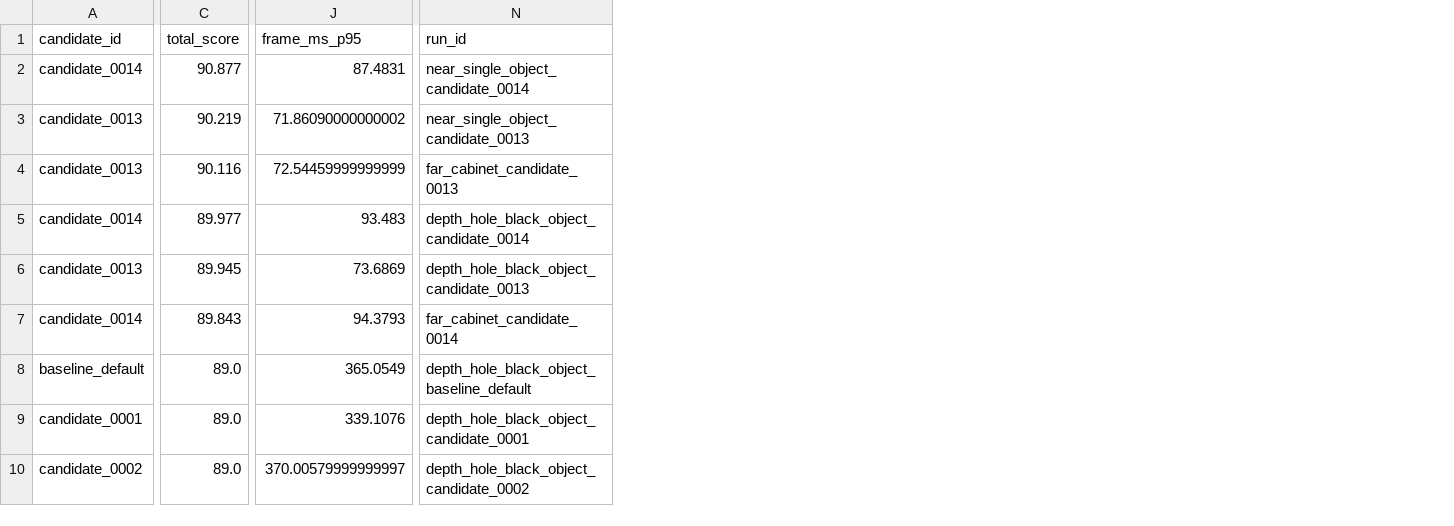
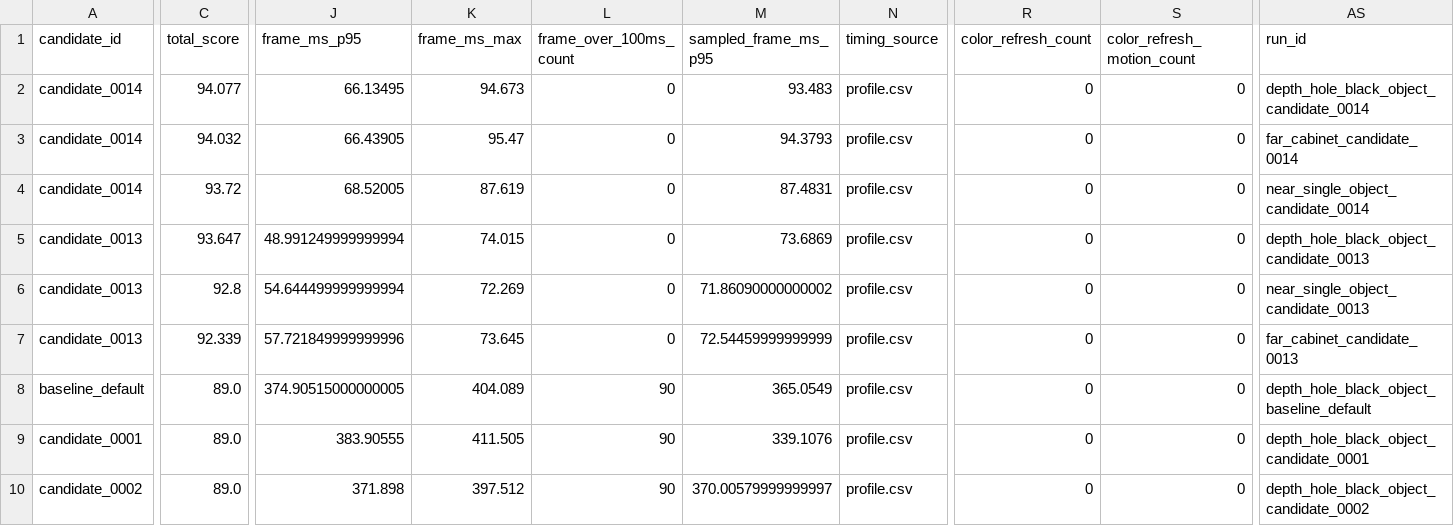
Before and after one commit to chunhaizh-cyber/D455, a CSV file: leaderboards/replay_small_matrix_static_001/leaderboard.csv, drawn as a sheet; only a part is shown, gaps mark what is left out; removed rows and columns are numbered as before the commit, all else as after; rows hold the shown columns only; the diff covers the shown part only; the diff names each change by its address in the sheet, - before the commit and + after, or states it on an @@ line.

```diff
--- a/leaderboards/replay_small_matrix_static_001/leaderboard.csv
+++ b/leaderboards/replay_small_matrix_static_001/leaderboard.csv
+column J (frame_ms_p95), rows 2-5: 66.13495 | 66.43905 | 68.52005 | 48.991249999999994; rows 7-10: 57.721849999999996 | 374.90515000000005 | 383.90555 | 371.898
+column K (frame_ms_max), rows 2-5: 94.673 | 95.47 | 87.619 | 74.015; rows 7-10: 73.645 | 404.089 | 411.505 | 397.512
+column L (frame_over_100ms_count), rows 2-5: all 0; rows 7-10: 0 | 90 | 90 | 90
+column N (timing_source), rows 2-5: all profile.csv; rows 7-10: all profile.csv
+column R (color_refresh_count), rows 2-5: all 0; rows 7-10: all 0
+column S (color_refresh_motion_count), rows 2-5: all 0; rows 7-10: all 0
-M1: frame_ms_p95
+M1: sampled_frame_ms_p95
-C2 (total_score): 90.877
+C2 (total_score): 94.077
-M2 (sampled_frame_ms_p95): 87.4831
+M2 (sampled_frame_ms_p95): 93.483
-AS2 (run_id): near_single_object_candidate_0014
+AS2 (run_id): depth_hole_black_object_candidate_0014
-row 3: candidate_0013 | 90.219 | 71.86090000000002 | near_single_object_candidate_0013
-A3 (candidate_id): candidate_0013
+A3 (candidate_id): candidate_0014
-C3 (total_score): 90.116
+C3 (total_score): 94.032
-M3 (sampled_frame_ms_p95): 72.54459999999999
+M3 (sampled_frame_ms_p95): 94.3793
-AS3 (run_id): far_cabinet_candidate_0013
+AS3 (run_id): far_cabinet_candidate_0014
-C4 (total_score): 89.977
+C4 (total_score): 93.72
-M4 (sampled_frame_ms_p95): 93.483
+M4 (sampled_frame_ms_p95): 87.4831
-AS4 (run_id): depth_hole_black_object_candidate_0014
+AS4 (run_id): near_single_object_candidate_0014
-C5 (total_score): 89.945
+C5 (total_score): 93.647
+row 6: candidate_0013 | 92.8 | 54.644499999999994 | 72.269 | 0 | 71.86090000000002 | profile.csv | 0 | 0 | near_single_object_candidate_0013
-A7 (candidate_id): candidate_0014
+A7 (candidate_id): candidate_0013
-C7 (total_score): 89.843
+C7 (total_score): 92.339
-M7 (sampled_frame_ms_p95): 94.3793
+M7 (sampled_frame_ms_p95): 72.54459999999999
-AS7 (run_id): far_cabinet_candidate_0014
+AS7 (run_id): far_cabinet_candidate_0013
```
Also changed, not shown: 25 added columns and 4 edited cells elsewhere in this file, leaderboards/replay_local_motion_roi_stereo_probe_001/leaderboard.csv, leaderboards/replay_motion_slow_pan_001/leaderboard.csv, 20 other files.
